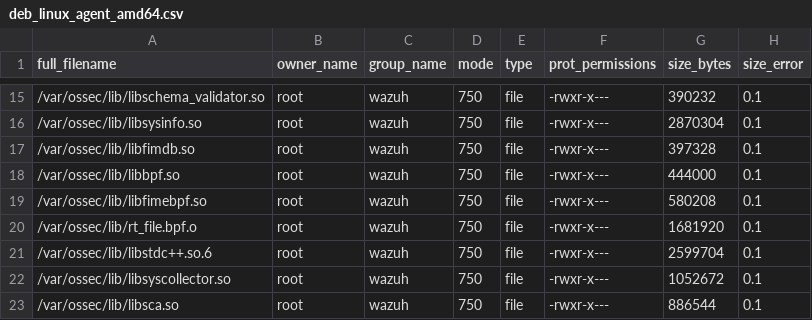
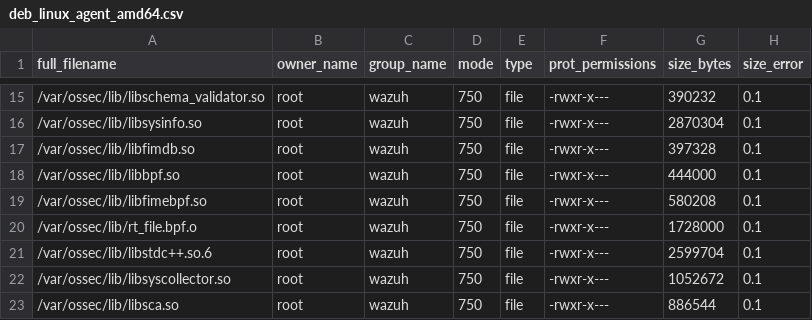
Before and after one commit to wazuh/wazuh, a CSV file: .github/actions/check_files/deb_linux_agent_amd64.csv, drawn as a sheet; only a part is shown, gaps mark what is left out.

Commit message:
feat(ebpf_provider): filter file events by name before resolving paths

```diff
--- a/.github/actions/check_files/deb_linux_agent_amd64.csv
+++ b/.github/actions/check_files/deb_linux_agent_amd64.csv
@@ -19,3 +19,3 @@ full_filename,owner_name,group_name,mode,type,prot_permissions,size_bytes,size_e
 /var/ossec/lib/libfimebpf.so,root,wazuh,750,file,-rwxr-x---,580208,0.1
-/var/ossec/lib/rt_file.bpf.o,root,wazuh,750,file,-rwxr-x---,1681920,0.1
+/var/ossec/lib/rt_file.bpf.o,root,wazuh,750,file,-rwxr-x---,1728000,0.1
 /var/ossec/lib/libstdc++.so.6,root,wazuh,750,file,-rwxr-x---,2599704,0.1
```
Also changed, not shown: .github/actions/check_files/deb_linux_agent_arm64.csv, .github/actions/check_files/rpm_linux_agent_amd64.csv, 16 other files.
